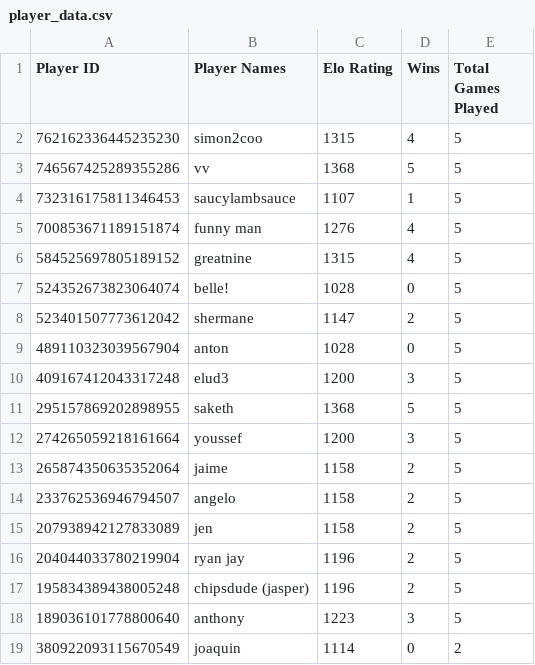
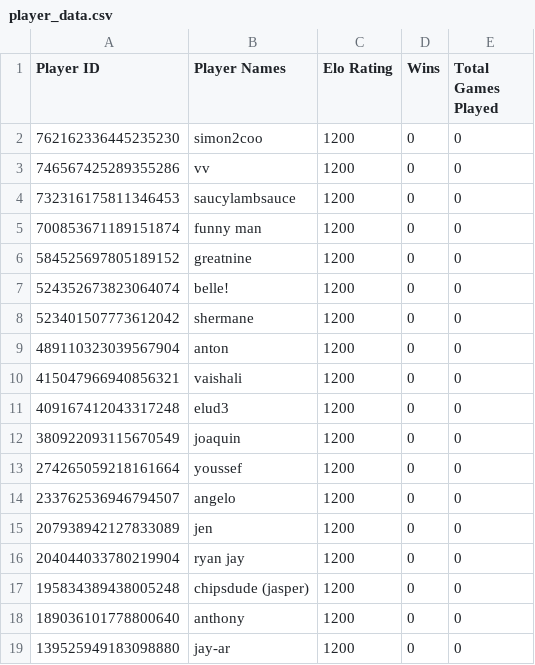
Before and after one commit to angelogener/VolleyBot, a CSV file: player_data.csv, drawn as a sheet.

Commit message:
Tested player data

```diff
--- a/player_data.csv
+++ b/player_data.csv
@@ -1,19 +1,19 @@
 Player ID,Player Names,Elo Rating,Wins,Total Games Played
-762162336445235230,simon2coo,1315,4,5
-746567425289355286,vv,1368,5,5
-732316175811346453,saucylambsauce,1107,1,5
-700853671189151874,funny man,1276,4,5
-584525697805189152,greatnine,1315,4,5
-524352673823064074,belle!,1028,0,5
-523401507773612042,shermane,1147,2,5
-489110323039567904,anton,1028,0,5
-409167412043317248,elud3,1200,3,5
-295157869202898955,saketh,1368,5,5
-274265059218161664,youssef,1200,3,5
-265874350635352064,jaime,1158,2,5
-233762536946794507,angelo,1158,2,5
-207938942127833089,jen,1158,2,5
-204044033780219904,ryan jay,1196,2,5
-195834389438005248,chipsdude (jasper),1196,2,5
-189036101778800640,anthony,1223,3,5
-380922093115670549,joaquin,1114,0,2
+762162336445235230,simon2coo,1200,0,0
+746567425289355286,vv,1200,0,0
+732316175811346453,saucylambsauce,1200,0,0
+700853671189151874,funny man,1200,0,0
+584525697805189152,greatnine,1200,0,0
+524352673823064074,belle!,1200,0,0
+523401507773612042,shermane,1200,0,0
+489110323039567904,anton,1200,0,0
+415047966940856321,vaishali,1200,0,0
+409167412043317248,elud3,1200,0,0
+380922093115670549,joaquin,1200,0,0
+274265059218161664,youssef,1200,0,0
+233762536946794507,angelo,1200,0,0
+207938942127833089,jen,1200,0,0
+204044033780219904,ryan jay,1200,0,0
+195834389438005248,chipsdude (jasper),1200,0,0
+189036101778800640,anthony,1200,0,0
+139525949183098880,jay-ar,1200,0,0
```
Also changed, not shown: 2 other files.
